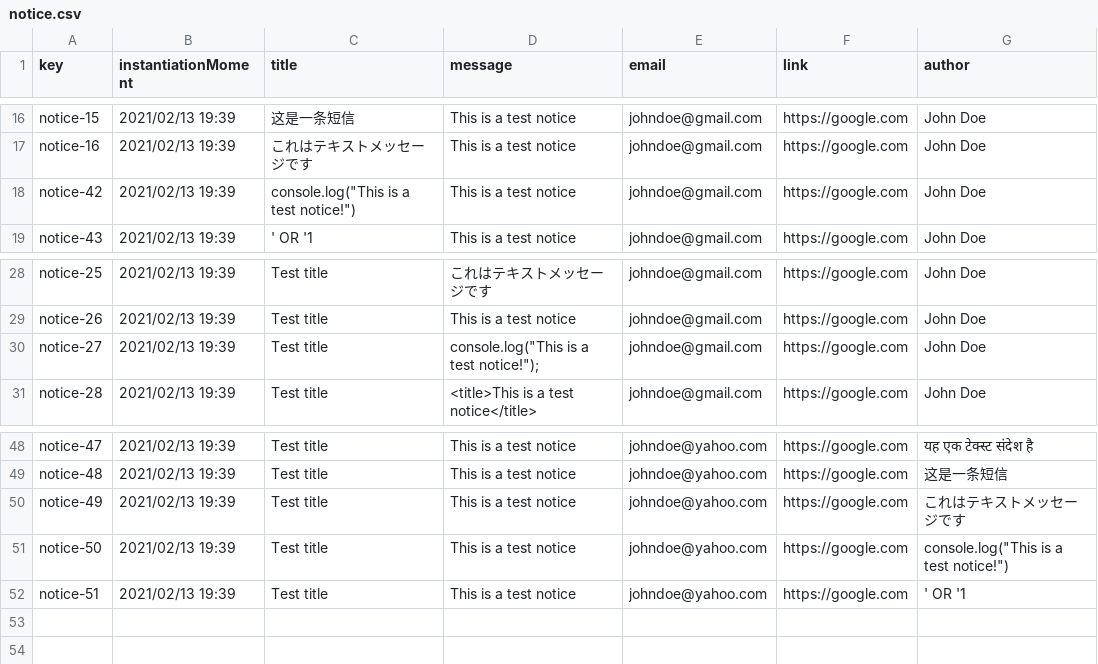
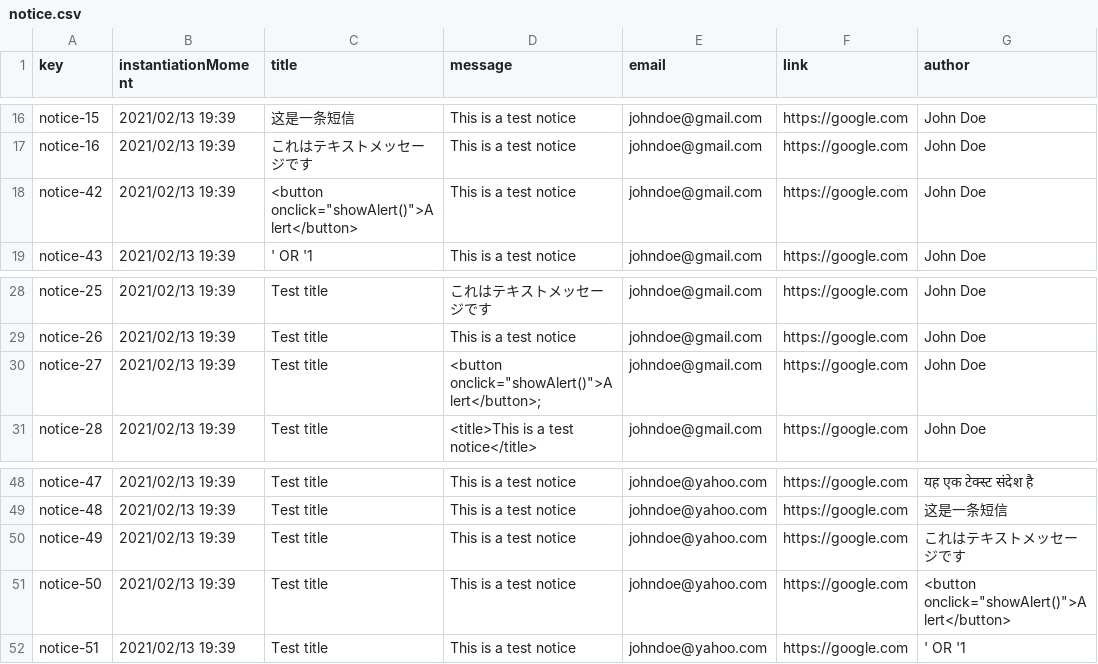
Before and after one commit to rafcasceb/Acme-SF-D04, a CSV file: src/main/webapp/WEB-INF/resources/sample-data/notice.csv, drawn as a sheet; only a part is shown, gaps mark what is left out.

```diff
--- a/src/main/webapp/WEB-INF/resources/sample-data/notice.csv
+++ b/src/main/webapp/WEB-INF/resources/sample-data/notice.csv
@@ -17,3 +17,3 @@ notice-15,2021/02/13 19:39,这是一条短信,This is a test notice,johndoe@gmai
 notice-16,2021/02/13 19:39,これはテキストメッセージです,This is a test notice,johndoe@gmail.com,https://google.com,John Doe
-notice-42,2021/02/13 19:39,console.log("This is a test notice!"),This is a test notice,johndoe@gmail.com,https://google.com,John Doe
+notice-42,2021/02/13 19:39,<button onclick="showAlert()">Alert</button>,This is a test notice,johndoe@gmail.com,https://google.com,John Doe
 notice-43,2021/02/13 19:39,' OR '1,This is a test notice,johndoe@gmail.com,https://google.com,John Doe
@@ -29,3 +29,3 @@ notice-25,2021/02/13 19:39,Test title,これはテキストメッセージです
 notice-26,2021/02/13 19:39,Test title,This is a test notice,johndoe@gmail.com,https://google.com,John Doe
-notice-27,2021/02/13 19:39,Test title,console.log("This is a test notice!");,johndoe@gmail.com,https://google.com,John Doe
+notice-27,2021/02/13 19:39,Test title,<button onclick="showAlert()">Alert</button>;,johndoe@gmail.com,https://google.com,John Doe
 notice-28,2021/02/13 19:39,Test title,<title>This is a test notice</title>,johndoe@gmail.com,https://google.com,John Doe
@@ -50,3 +50,3 @@ notice-48,2021/02/13 19:39,Test title,This is a test notice,johndoe@yahoo.com,ht
 notice-49,2021/02/13 19:39,Test title,This is a test notice,johndoe@yahoo.com,https://google.com,これはテキストメッセージです
-notice-50,2021/02/13 19:39,Test title,This is a test notice,johndoe@yahoo.com,https://google.com,console.log("This is a test notice!")
+notice-50,2021/02/13 19:39,Test title,This is a test notice,johndoe@yahoo.com,https://google.com,<button onclick="showAlert()">Alert</button>
 notice-51,2021/02/13 19:39,Test title,This is a test notice,johndoe@yahoo.com,https://google.com,' OR '1
```
Also changed, not shown: src/main/webapp/WEB-INF/resources/sample-data/training-module.csv, src/main/webapp/WEB-INF/resources/sample-data/training-session.csv, 6 other files.
